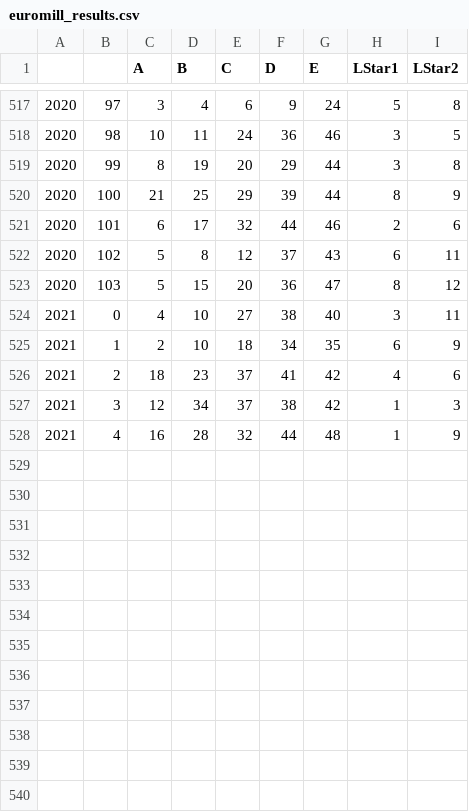
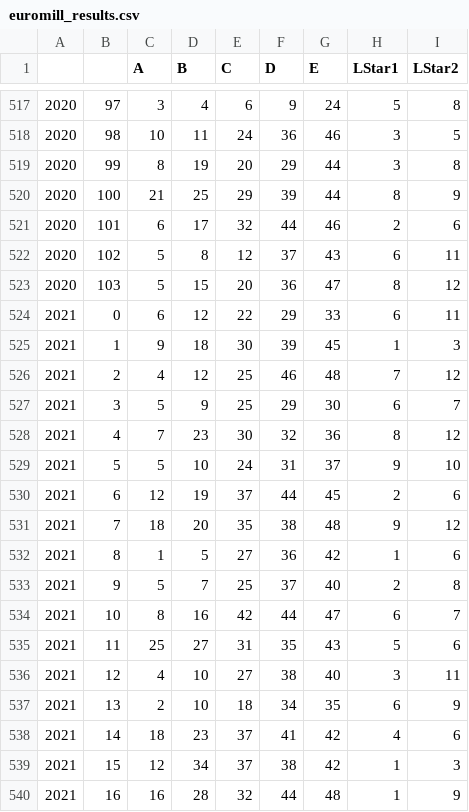
Before and after one commit to killfoley/Lotto-Scraping, a CSV file: euromill_results.csv, drawn as a sheet; only a part is shown, gaps mark what is left out.

```diff
--- a/euromill_results.csv
+++ b/euromill_results.csv
@@ -523,6 +523,18 @@
 2020,103,5,15,20,36,47,8,12
-2021,0,4,10,27,38,40,3,11
-2021,1,2,10,18,34,35,6,9
-2021,2,18,23,37,41,42,4,6
-2021,3,12,34,37,38,42,1,3
-2021,4,16,28,32,44,48,1,9
+2021,0,6,12,22,29,33,6,11
+2021,1,9,18,30,39,45,1,3
+2021,2,4,12,25,46,48,7,12
+2021,3,5,9,25,29,30,6,7
+2021,4,7,23,30,32,36,8,12
+2021,5,5,10,24,31,37,9,10
+2021,6,12,19,37,44,45,2,6
+2021,7,18,20,35,38,48,9,12
+2021,8,1,5,27,36,42,1,6
+2021,9,5,7,25,37,40,2,8
+2021,10,8,16,42,44,47,6,7
+2021,11,25,27,31,35,43,5,6
+2021,12,4,10,27,38,40,3,11
+2021,13,2,10,18,34,35,6,9
+2021,14,18,23,37,41,42,4,6
+2021,15,12,34,37,38,42,1,3
+2021,16,16,28,32,44,48,1,9
```
Also changed, not shown: lotto_results.csv, 2 other files.
